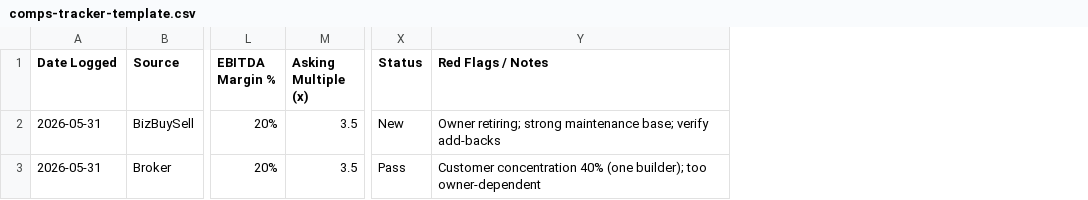
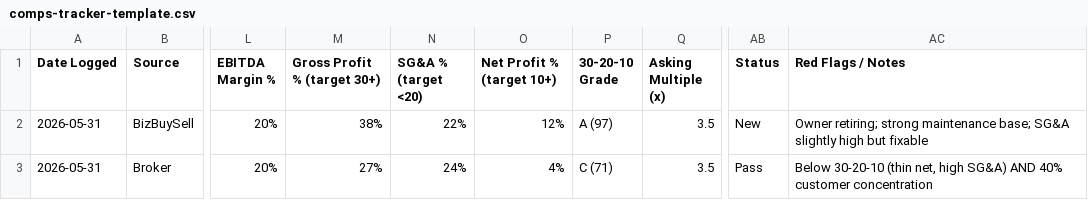
Before and after one commit to kerrykelleyjr16-ai/standard-black-ea, a CSV file: projects/hvac-plumbing-rollup/comps-tracker-template.csv, drawn as a sheet; only a part is shown, gaps mark what is left out; addresses are those after the commit; the diff names each change by its address in the sheet, - before the commit and + after, or states it on an @@ line.

```diff
--- a/projects/hvac-plumbing-rollup/comps-tracker-template.csv
+++ b/projects/hvac-plumbing-rollup/comps-tracker-template.csv
+column M (Gross Profit % (target 30+)), rows 2-3: 38% | 27%
+column N (SG&A % (target <20)), rows 2-3: 22% | 24%
+column O (Net Profit % (target 10+)), rows 2-3: 12% | 4%
+column P (30-20-10 Grade), rows 2-3: A (97) | C (71)
-AC2 (Red Flags / Notes): …maintenance base; verify add-backs
+AC2 (Red Flags / Notes): …maintenance base; SG&A slightly high but fixable
-AC3 (Red Flags / Notes): Customer concentration 40% (one builder); too owner-dependent
+AC3 (Red Flags / Notes): Below 30-20-10 (thin net, high SG&A) AND 40% customer concentration
```
Also changed, not shown: 2 other files.
